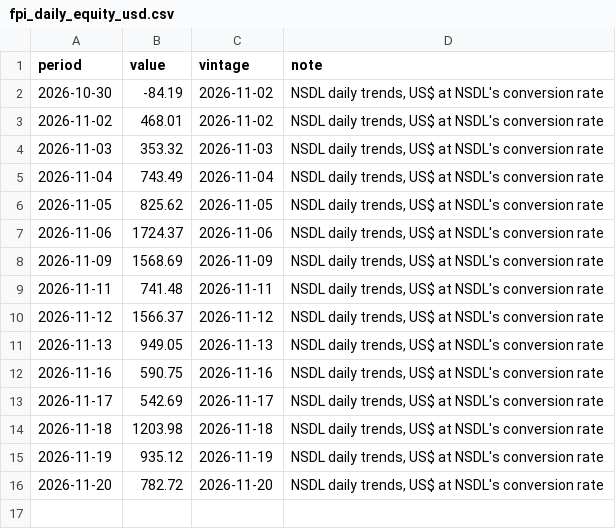
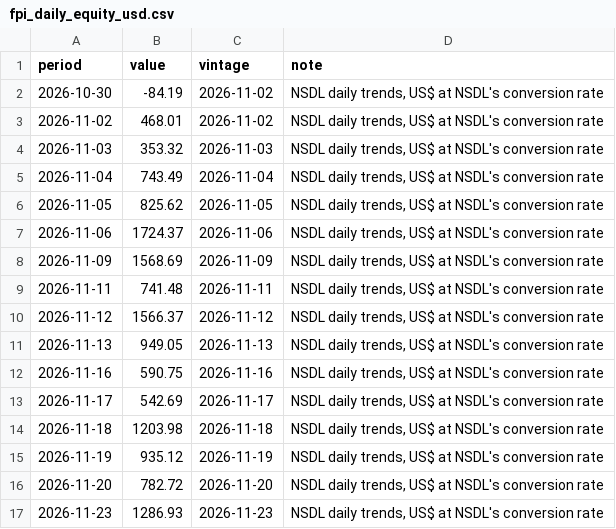
Before and after one commit to indiamacrofinance/indiamacrofinance, a CSV file: data/series/fpi_daily_equity_usd.csv, drawn as a sheet; the diff names each change by its address in the sheet, - before the commit and + after, or states it on an @@ line.

Commit message:
markets: FPI debt, daily -56.85, FPI equity, daily 1,287, FPI total, daily 1,230, FPI debt flows 5,713 (+9 more)
- FPI debt, daily: -56.85 (2026-11-23)
- FPI equity, daily: 1,287 (2026-11-23)
- FPI total, daily: 1,230 (2026-11-23)
- FPI debt flows: 5,713 (2026-11-01)
- FPI equity flows: 134,230 (2026-11-01)
- FPI total flows: 140,041 (2026-11-01)
- India VIX: 17.7 (2026-11-23)
- Nifty 50: 25,350 (2026-11-23)
- Sensex: 82,436 (2026-11-23)
- USD/CNY: 6.65 (2026-11-23)
- USD/IDR: 18,195 (2026-11-23)
- USD/INR (market): 92.91 (2026-11-23)
- USD/KRW: 1,346 (2026-11-23)

```diff
--- a/data/series/fpi_daily_equity_usd.csv
+++ b/data/series/fpi_daily_equity_usd.csv
+row 17: 2026-11-23 | 1286.93 | 2026-11-23 | NSDL daily trends, US$ at NSDL's conversion rate
```
Also changed, not shown: data/revisions/fpi_equity_net.csv, data/revisions/fpi_total_net.csv, 45 other files.
